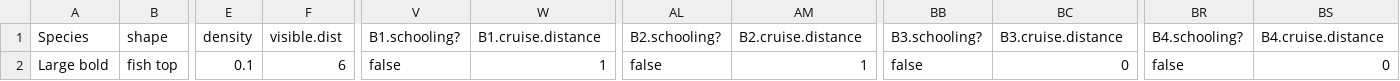
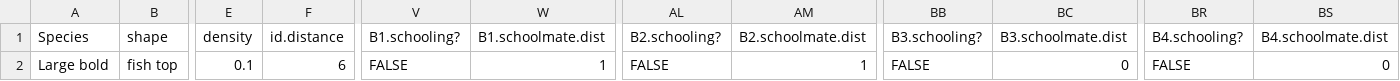
Before and after one commit to miguelppais/fishcensus-netlogo, a CSV file: large bold.csv, drawn as a sheet; only a part is shown, gaps mark what is left out; the diff names each change by its address in the sheet, - before the commit and + after, or states it on an @@ line.

```diff
--- a/large bold.csv
+++ b/large bold.csv
-F1: visible.dist
+F1: id.distance
-W1: B1.cruise.distance
+W1: B1.schoolmate.dist
-AM1: B2.cruise.distance
+AM1: B2.schoolmate.dist
-BC1: B3.cruise.distance
+BC1: B3.schoolmate.dist
-BS1: B4.cruise.distance
+BS1: B4.schoolmate.dist
-V2 (B1.schooling?): false
+V2 (B1.schooling?): FALSE
-AL2 (B2.schooling?): false
+AL2 (B2.schooling?): FALSE
-BB2 (B3.schooling?): false
+BB2 (B3.schooling?): FALSE
-BR2 (B4.schooling?): false
+BR2 (B4.schooling?): FALSE
```
Also changed, not shown: Large schools.csv, large indifferent.csv, 9 other files.
